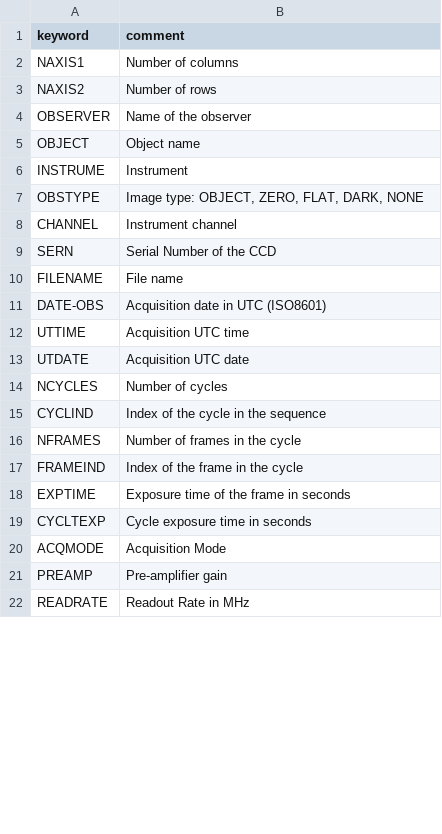
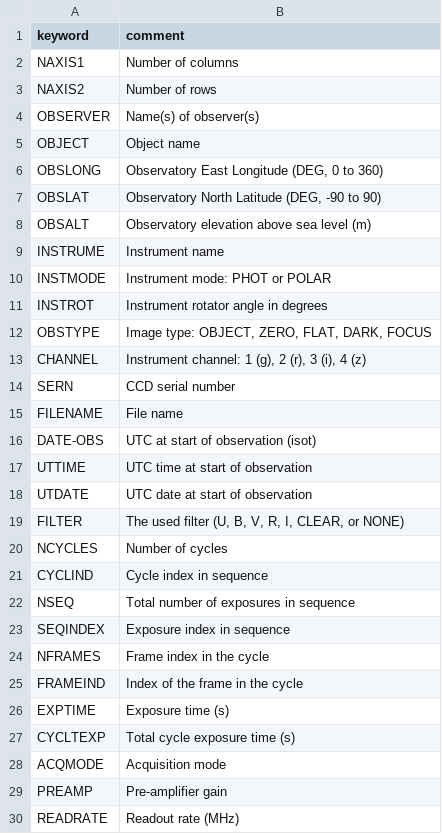
Before and after one commit to DBernardes/AIS, a CSV file: AIS/Header/header.csv, drawn as a sheet; only a part is shown; the diff covers the shown part only.

```diff
--- a/AIS/Header/header.csv
+++ b/AIS/Header/header.csv
@@ -3,20 +3,28 @@ NAXIS1  	Number of columns
 NAXIS2  	Number of rows
-OBSERVER	Name of the observer
+OBSERVER	Name(s) of observer(s)
 OBJECT  	Object name
-INSTRUME	Instrument
-OBSTYPE 	Image type: OBJECT, ZERO, FLAT, DARK, NONE
-CHANNEL 	Instrument channel
-SERN    	Serial Number of the CCD
+OBSLONG 	Observatory East Longitude (DEG, 0 to 360)
+OBSLAT  	Observatory North Latitude (DEG, -90 to 90)
+OBSALT  	Observatory elevation above sea level (m)
+INSTRUME	Instrument name
+INSTMODE	Instrument mode: PHOT or POLAR
+INSTROT 	Instrument rotator angle in degrees
+OBSTYPE 	Image type: OBJECT, ZERO, FLAT, DARK, FOCUS
+CHANNEL 	Instrument channel: 1 (g), 2 (r), 3 (i), 4 (z)
+SERN    	CCD serial number
 FILENAME	File name
-DATE-OBS	Acquisition date in UTC (ISO8601)
-UTTIME  	Acquisition UTC time
-UTDATE  	Acquisition UTC date
+DATE-OBS	UTC at start of observation (isot)
+UTTIME  	UTC time at start of observation
+UTDATE  	UTC date at start of observation
+FILTER  	The used filter (U, B, V, R, I, CLEAR, or NONE)
 NCYCLES 	Number of cycles
-CYCLIND 	Index of the cycle in the sequence
-NFRAMES  	Number of frames in the cycle
+CYCLIND 	Cycle index in sequence
+NSEQ    	Total number of exposures in sequence
+SEQINDEX	Exposure index in sequence
+NFRAMES  	Frame index in the cycle
 FRAMEIND	Index of the frame in the cycle
-EXPTIME 	Exposure time of the frame in seconds
-CYCLTEXP	Cycle exposure time in seconds
-ACQMODE 	Acquisition Mode
+EXPTIME 	Exposure time (s)
+CYCLTEXP	Total cycle exposure time (s)
+ACQMODE 	Acquisition mode
 PREAMP  	Pre-amplifier gain
-READRATE 	Readout Rate in MHz
+READRATE 	Readout rate (MHz)
```
Also changed, not shown: 6 added rows and 33 edited cells elsewhere in this file, 10 other files.
